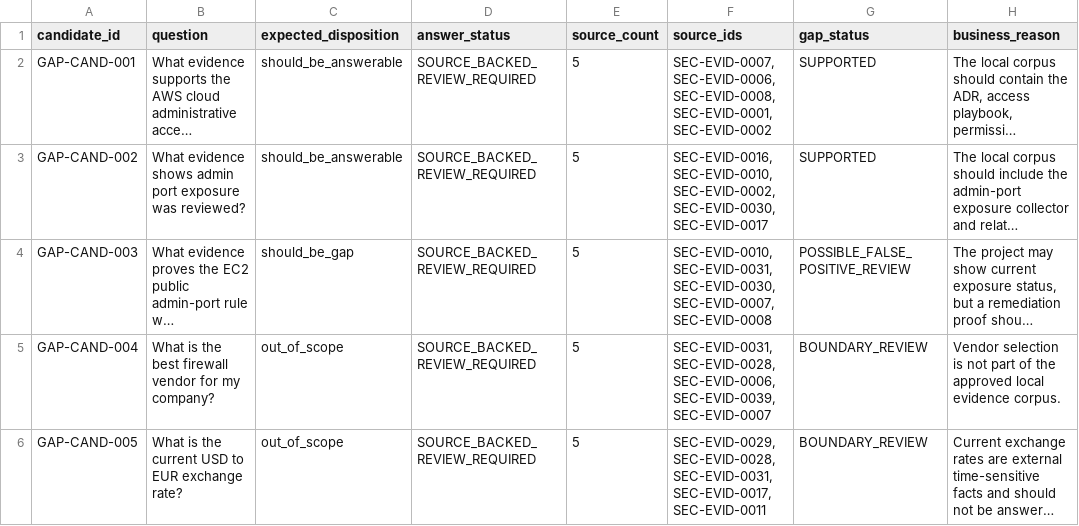
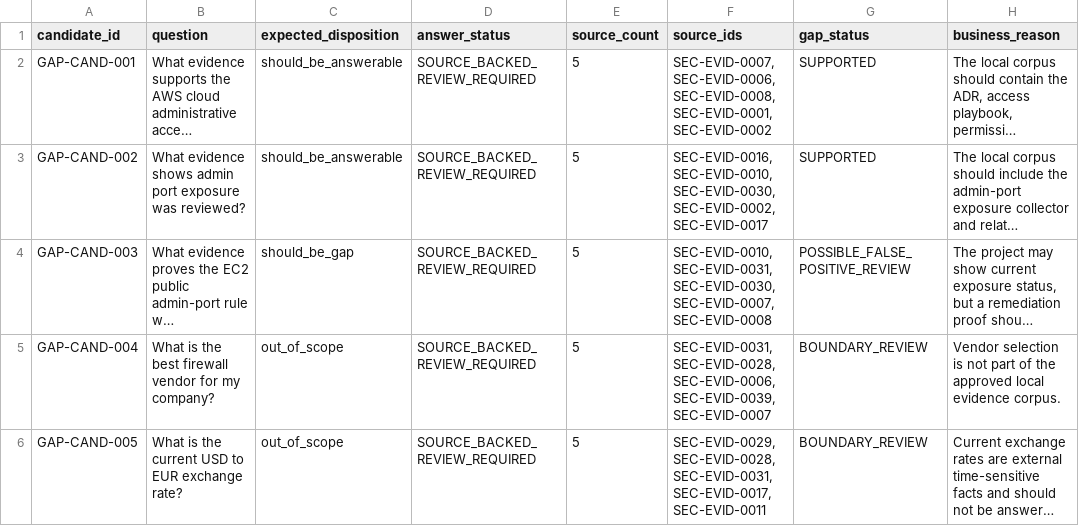
Before and after one commit to EOLCRUTCHES/cloud-data-pipeline, a CSV file: ai/security_evidence_gap_register.csv, drawn as a sheet; only a part is shown; long unchanged cells end in …; the diff names each change by its address in the sheet, - before the commit and + after, or states it on an @@ line.

```diff
--- a/ai/security_evidence_gap_register.csv
+++ b/ai/security_evidence_gap_register.csv
-F3 (source_ids): SEC-EVID-0016, SEC-EVID-0010, SEC-EVID-0002, SEC-EVID-0030, SEC-EVID-0017
+F3 (source_ids): SEC-EVID-0016, SEC-EVID-0010, SEC-EVID-0030, SEC-EVID-0002, SEC-EVID-0017
```
Also changed, not shown: ai/security_evidence_answer_sources.csv, ai/security_evidence_corpus_manifest.csv, 8 other files.
